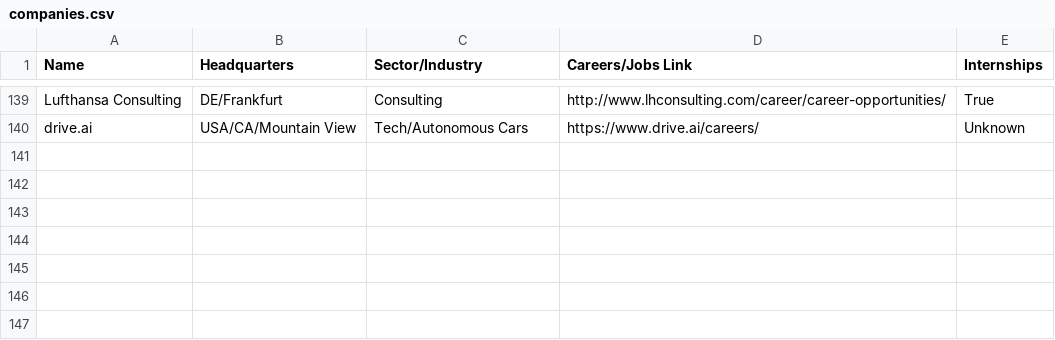
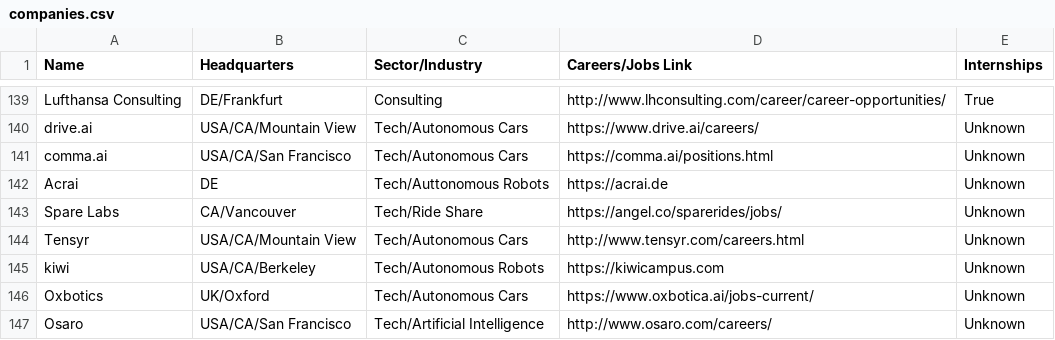
Before and after one commit to davidbailey/tum, a CSV file: companies.csv, drawn as a sheet; only a part is shown, gaps mark what is left out.

Commit message:
Update companies.csv

```diff
--- a/companies.csv
+++ b/companies.csv
@@ -140 +140,8 @@ Lufthansa Consulting,DE/Frankfurt,Consulting,http://www.lhconsulting.com/career/
 drive.ai,USA/CA/Mountain View,Tech/Autonomous Cars,https://www.drive.ai/careers/,Unknown
+comma.ai,USA/CA/San Francisco,Tech/Autonomous Cars,https://comma.ai/positions.html,Unknown
+Acrai,DE,Tech/Auttonomous Robots,https://acrai.de,Unknown
+Spare Labs,CA/Vancouver,Tech/Ride Share,https://angel.co/sparerides/jobs/,Unknown
+Tensyr,USA/CA/Mountain View,Tech/Autonomous Cars,http://www.tensyr.com/careers.html,Unknown
+kiwi,USA/CA/Berkeley,Tech/Autonomous Robots,https://kiwicampus.com,Unknown
+Oxbotics,UK/Oxford,Tech/Autonomous Cars,https://www.oxbotica.ai/jobs-current/,Unknown
+Osaro,USA/CA/San Francisco,Tech/Artificial Intelligence,http://www.osaro.com/careers/,Unknown
```
